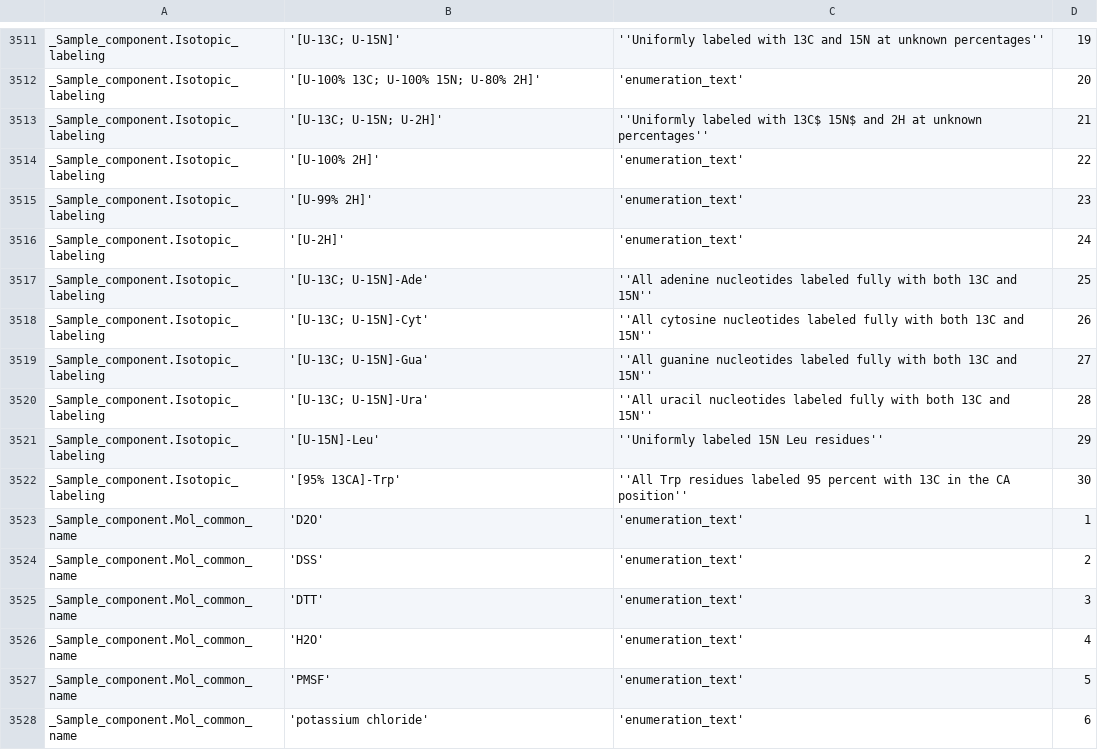
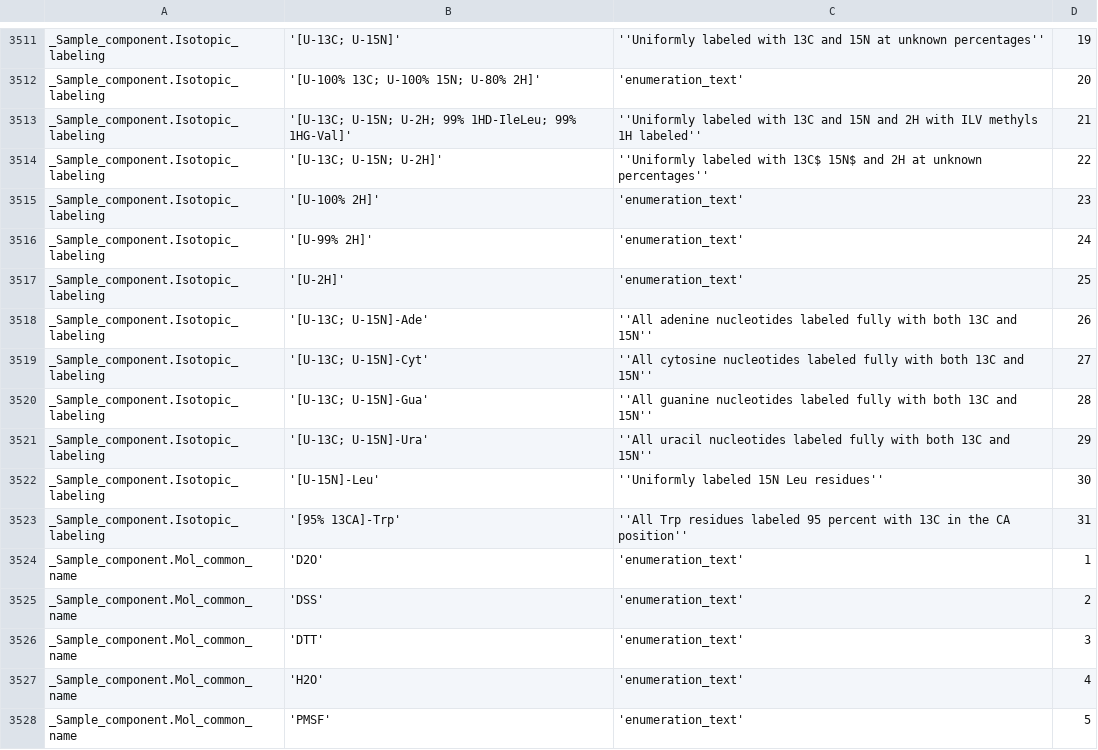
Before and after one commit to bmrb-io/nmr-star-dictionary, a CSV file: NMR-STAR/internal_106_distribution/adit_enum_dict.csv, drawn as a sheet; only a part is shown, gaps mark what is left out; the shorter side is filled out with more unchanged rows.

Commit message:
Minor update
A few prompt and interface description updates
A few enumeration updates
Now writting out  populated adit_tag_validation.csv file

```diff
--- a/NMR-STAR/internal_106_distribution/adit_enum_dict.csv
+++ b/NMR-STAR/internal_106_distribution/adit_enum_dict.csv
@@ -3512,12 +3512,13 @@ _Sample_component.Isotopic_labeling,'[U-13C; U-15N]',''Uniformly labeled with 13
 _Sample_component.Isotopic_labeling,'[U-100% 13C; U-100% 15N; U-80% 2H]','enumeration_text', 20,
-_Sample_component.Isotopic_labeling,'[U-13C; U-15N; U-2H]',''Uniformly labeled with 13C$ 15N$ and 2H at unknown percentages'', 21,
-_Sample_component.Isotopic_labeling,'[U-100% 2H]','enumeration_text', 22,
-_Sample_component.Isotopic_labeling,'[U-99% 2H]','enumeration_text', 23,
-_Sample_component.Isotopic_labeling,'[U-2H]','enumeration_text', 24,
-_Sample_component.Isotopic_labeling,'[U-13C; U-15N]-Ade',''All adenine nucleotides labeled fully with both 13C and 15N'', 25,
-_Sample_component.Isotopic_labeling,'[U-13C; U-15N]-Cyt',''All cytosine nucleotides labeled fully with both 13C and 15N'', 26,
-_Sample_component.Isotopic_labeling,'[U-13C; U-15N]-Gua',''All guanine nucleotides labeled fully with both 13C and 15N'', 27,
-_Sample_component.Isotopic_labeling,'[U-13C; U-15N]-Ura',''All uracil nucleotides labeled fully with both 13C and 15N'', 28,
-_Sample_component.Isotopic_labeling,'[U-15N]-Leu',''Uniformly labeled 15N Leu residues'', 29,
-_Sample_component.Isotopic_labeling,'[95% 13CA]-Trp',''All Trp residues labeled 95 percent with 13C in the CA position'', 30,
+_Sample_component.Isotopic_labeling,'[U-13C; U-15N; U-2H; 99% 1HD-IleLeu; 99% 1HG-Val]',''Uniformly labeled with 13C and 15N and 2H with ILV methyls 1H labeled'', 21,
+_Sample_component.Isotopic_labeling,'[U-13C; U-15N; U-2H]',''Uniformly labeled with 13C$ 15N$ and 2H at unknown percentages'', 22,
+_Sample_component.Isotopic_labeling,'[U-100% 2H]','enumeration_text', 23,
+_Sample_component.Isotopic_labeling,'[U-99% 2H]','enumeration_text', 24,
+_Sample_component.Isotopic_labeling,'[U-2H]','enumeration_text', 25,
+_Sample_component.Isotopic_labeling,'[U-13C; U-15N]-Ade',''All adenine nucleotides labeled fully with both 13C and 15N'', 26,
+_Sample_component.Isotopic_labeling,'[U-13C; U-15N]-Cyt',''All cytosine nucleotides labeled fully with both 13C and 15N'', 27,
+_Sample_component.Isotopic_labeling,'[U-13C; U-15N]-Gua',''All guanine nucleotides labeled fully with both 13C and 15N'', 28,
+_Sample_component.Isotopic_labeling,'[U-13C; U-15N]-Ura',''All uracil nucleotides labeled fully with both 13C and 15N'', 29,
+_Sample_component.Isotopic_labeling,'[U-15N]-Leu',''Uniformly labeled 15N Leu residues'', 30,
+_Sample_component.Isotopic_labeling,'[95% 13CA]-Trp',''All Trp residues labeled 95 percent with 13C in the CA position'', 31,
 _Sample_component.Mol_common_name,'D2O','enumeration_text', 1,
```
Also changed, not shown: NMR-STAR/internal_106_distribution/adit_enum_dtl.csv, NMR-STAR/internal_106_source/adit_enum_dict.csv, 14 other files.
